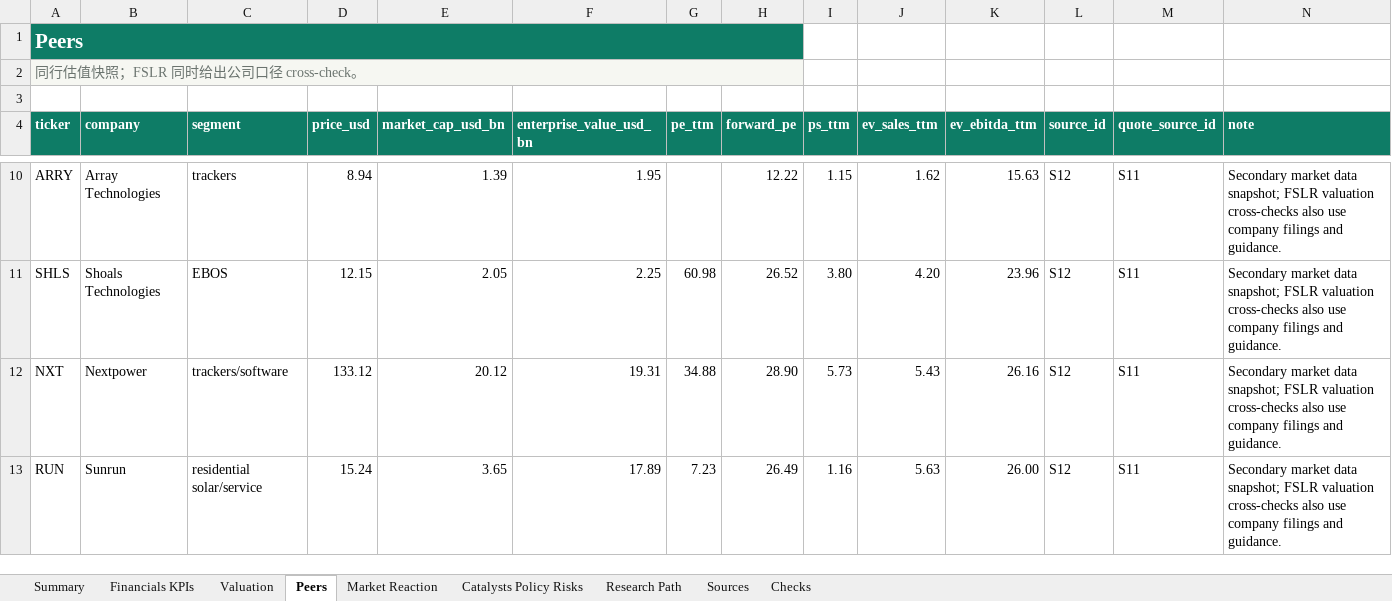
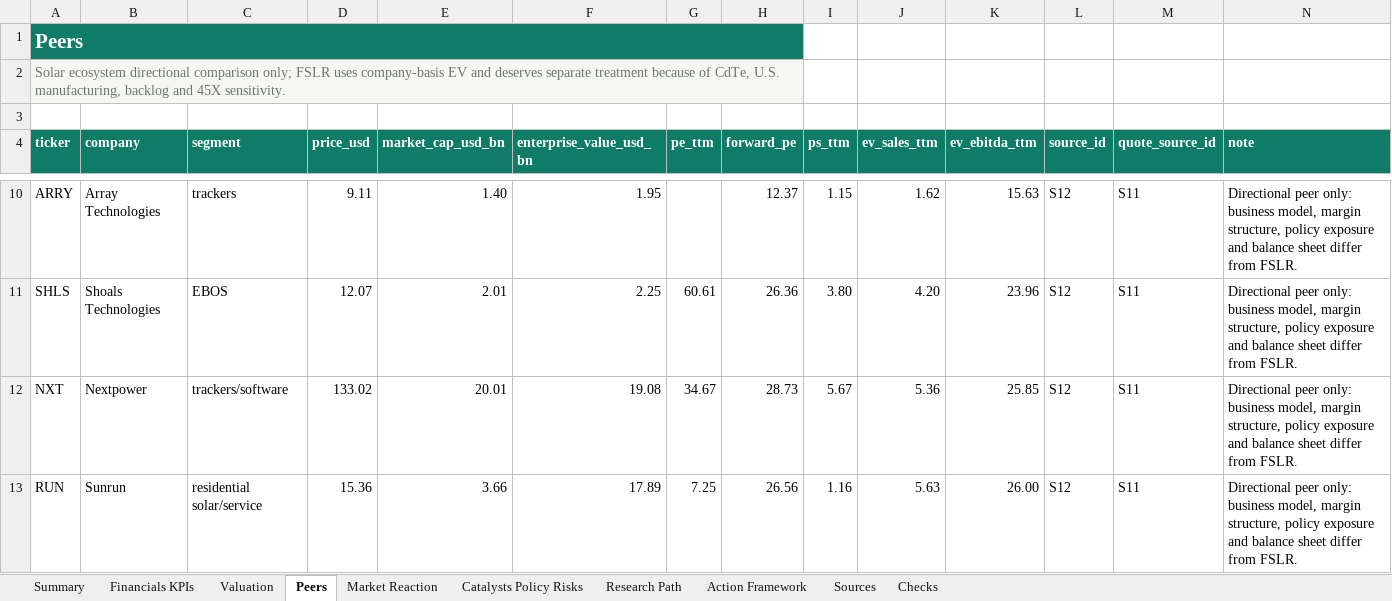
Before and after one commit to Kohaningithub/first-solar-fslr-solar-research, an Excel workbook: outputs/first_solar_fslr_research_workbook.xlsx, sheet Peers, drawn as a sheet; only a part is shown, gaps mark what is left out; values as stored, in another font and other column widths than the file's, no borders; table styles not drawn; the diff covers the shown part only; the diff names each change by its address in the sheet, - before the commit and + after, or states it on an @@ line.

Commit message:
Make FSLR framework active build

```diff
--- a/outputs/first_solar_fslr_research_workbook.xlsx (sheet Peers)
+++ b/outputs/first_solar_fslr_research_workbook.xlsx (sheet Peers)
+sheet tab: Action Framework
-A2 (ticker): 同行估值快照；FSLR 同时给出公司口径 cross-check。
+A2 (ticker): Solar ecosystem directional comparison only; FSLR uses company-basis EV and deserves separate treatment because of CdTe, U.S. manufacturing, backlog and 45X sensitivity.
-D10 (price_usd): 8.94
+D10 (price_usd): 9.11
-E10 (market_cap_usd_bn): 1.39
+E10 (market_cap_usd_bn): 1.40
-H10 (forward_pe): 12.22
+H10 (forward_pe): 12.37
-N10:N13 (note): Secondary market data snapshot; FSLR valuation cross-checks also use company filings and guidance.
+N10:N13 (note): Directional peer only: business model, margin structure, policy exposure and balance sheet differ from FSLR.
-D11 (price_usd): 12.15
+D11 (price_usd): 12.07
-E11 (market_cap_usd_bn): 2.05
+E11 (market_cap_usd_bn): 2.01
-G11 (pe_ttm): 60.98
+G11 (pe_ttm): 60.61
-H11 (forward_pe): 26.52
+H11 (forward_pe): 26.36
-D12 (price_usd): 133.12
+D12 (price_usd): 133.02
-E12 (market_cap_usd_bn): 20.12
+E12 (market_cap_usd_bn): 20.01
-F12 (enterprise_value_usd_bn): 19.31
+F12 (enterprise_value_usd_bn): 19.08
-G12 (pe_ttm): 34.88
+G12 (pe_ttm): 34.67
-H12 (forward_pe): 28.90
+H12 (forward_pe): 28.73
-I12 (ps_ttm): 5.73
+I12 (ps_ttm): 5.67
-J12 (ev_sales_ttm): 5.43
+J12 (ev_sales_ttm): 5.36
-K12 (ev_ebitda_ttm): 26.16
+K12 (ev_ebitda_ttm): 25.85
-D13 (price_usd): 15.24
+D13 (price_usd): 15.36
-E13 (market_cap_usd_bn): 3.65
+E13 (market_cap_usd_bn): 3.66
-G13 (pe_ttm): 7.23
+G13 (pe_ttm): 7.25
-H13 (forward_pe): 26.49
+H13 (forward_pe): 26.56
```
Also changed, not shown: 33 edited cells elsewhere in this sheet, sheet Summary, sheet Research Path, sheet Catalysts Policy Risks, sheet Valuation, charts or pictures, 15 other files.
